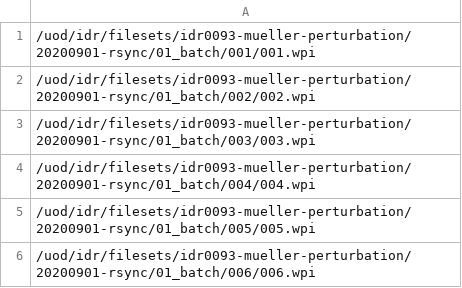
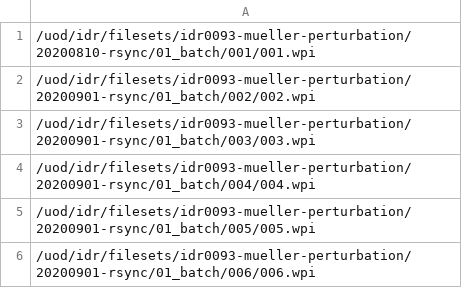
Before and after one commit to IDR/idr0093-mueller-perturbation, a TSV file: screenA/idr0093-screenA-plates.tsv, drawn as a sheet; only a part is shown.

Commit message:
Point to reuploaded plate 001

```diff
--- a/screenA/idr0093-screenA-plates.tsv
+++ b/screenA/idr0093-screenA-plates.tsv
@@ -1,2 +1,2 @@
-/uod/idr/filesets/idr0093-mueller-perturbation/20200901-rsync/01_batch/001/001.wpi
+/uod/idr/filesets/idr0093-mueller-perturbation/20200810-rsync/01_batch/001/001.wpi
 /uod/idr/filesets/idr0093-mueller-perturbation/20200901-rsync/01_batch/002/002.wpi
```
